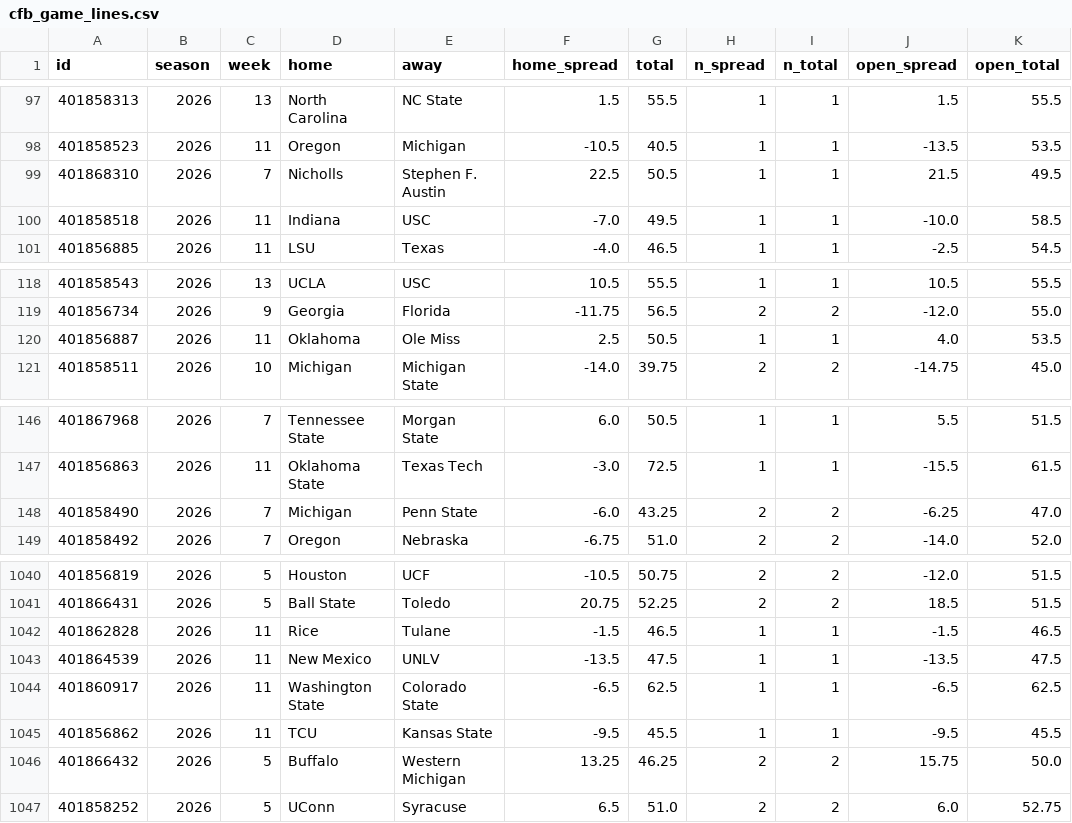
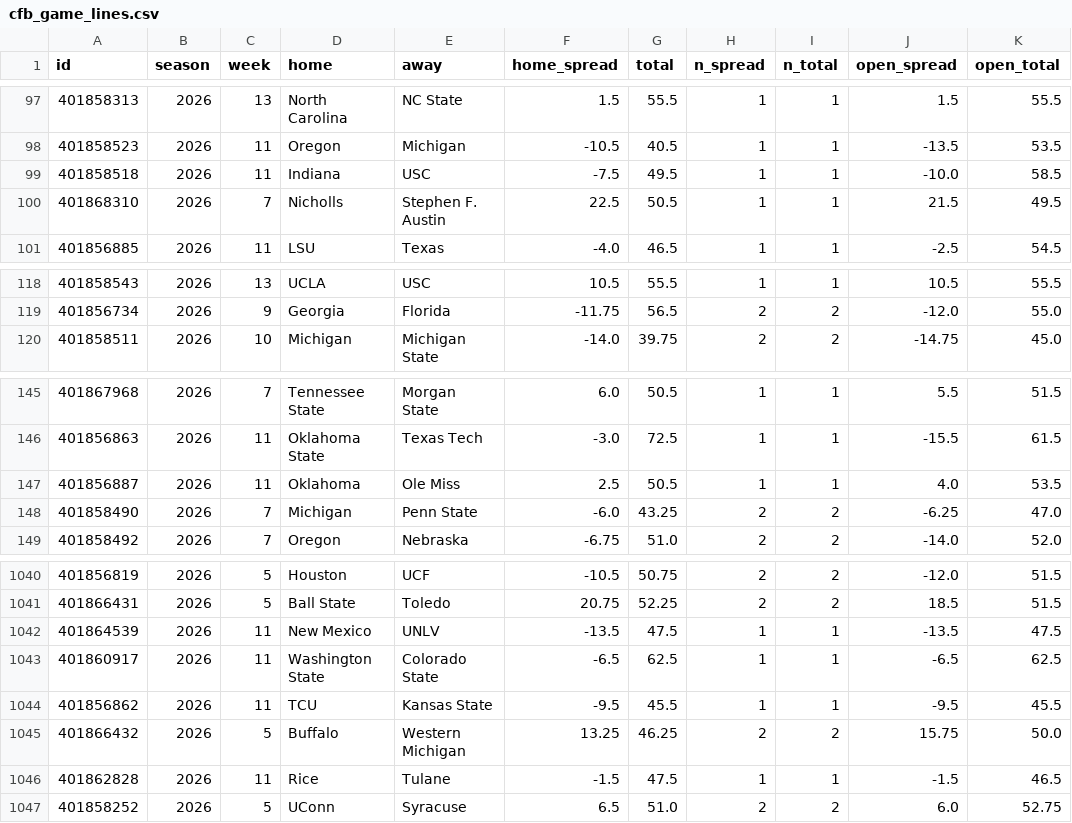
Before and after one commit to jlwin1995-alt/Bball, a CSV file: football/data/raw/cfb_game_lines.csv, drawn as a sheet; only a part is shown, gaps mark what is left out.

```diff
--- a/football/data/raw/cfb_game_lines.csv
+++ b/football/data/raw/cfb_game_lines.csv
@@ -98,4 +98,4 @@ id,season,week,home,away,home_spread,total,n_spread,n_total,open_spread,open_tot
 401858523,2026,11,Oregon,Michigan,-10.5,40.5,1,1,-13.5,53.5
+401858518,2026,11,Indiana,USC,-7.5,49.5,1,1,-10.0,58.5
 401868310,2026,7,Nicholls,Stephen F. Austin,22.5,50.5,1,1,21.5,49.5
-401858518,2026,11,Indiana,USC,-7.0,49.5,1,1,-10.0,58.5
 401856885,2026,11,LSU,Texas,-4.0,46.5,1,1,-2.5,54.5
@@ -119,3 +119,2 @@ id,season,week,home,away,home_spread,total,n_spread,n_total,open_spread,open_tot
 401856734,2026,9,Georgia,Florida,-11.75,56.5,2,2,-12.0,55.0
-401856887,2026,11,Oklahoma,Ole Miss,2.5,50.5,1,1,4.0,53.5
 401858511,2026,10,Michigan,Michigan State,-14.0,39.75,2,2,-14.75,45.0
@@ -147,2 +146,3 @@ id,season,week,home,away,home_spread,total,n_spread,n_total,open_spread,open_tot
 401856863,2026,11,Oklahoma State,Texas Tech,-3.0,72.5,1,1,-15.5,61.5
+401856887,2026,11,Oklahoma,Ole Miss,2.5,50.5,1,1,4.0,53.5
 401858490,2026,7,Michigan,Penn State,-6.0,43.25,2,2,-6.25,47.0
@@ -1041,3 +1041,2 @@ id,season,week,home,away,home_spread,total,n_spread,n_total,open_spread,open_tot
 401866431,2026,5,Ball State,Toledo,20.75,52.25,2,2,18.5,51.5
-401862828,2026,11,Rice,Tulane,-1.5,46.5,1,1,-1.5,46.5
 401864539,2026,11,New Mexico,UNLV,-13.5,47.5,1,1,-13.5,47.5
@@ -1046,2 +1045,3 @@ id,season,week,home,away,home_spread,total,n_spread,n_total,open_spread,open_tot
 401866432,2026,5,Buffalo,Western Michigan,13.25,46.25,2,2,15.75,50.0
+401862828,2026,11,Rice,Tulane,-1.5,47.5,1,1,-1.5,46.5
 401858252,2026,5,UConn,Syracuse,6.5,51.0,2,2,6.0,52.75
```
Also changed, not shown: football/data/raw/cfb_games.csv, football/data/raw/pff_hist/covvs_2026.csv, 13 other files.
